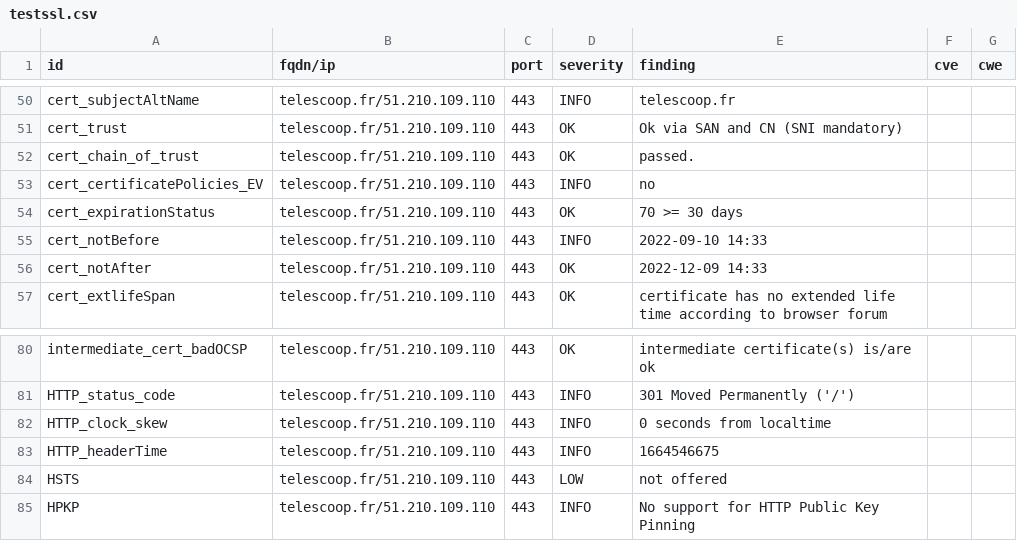
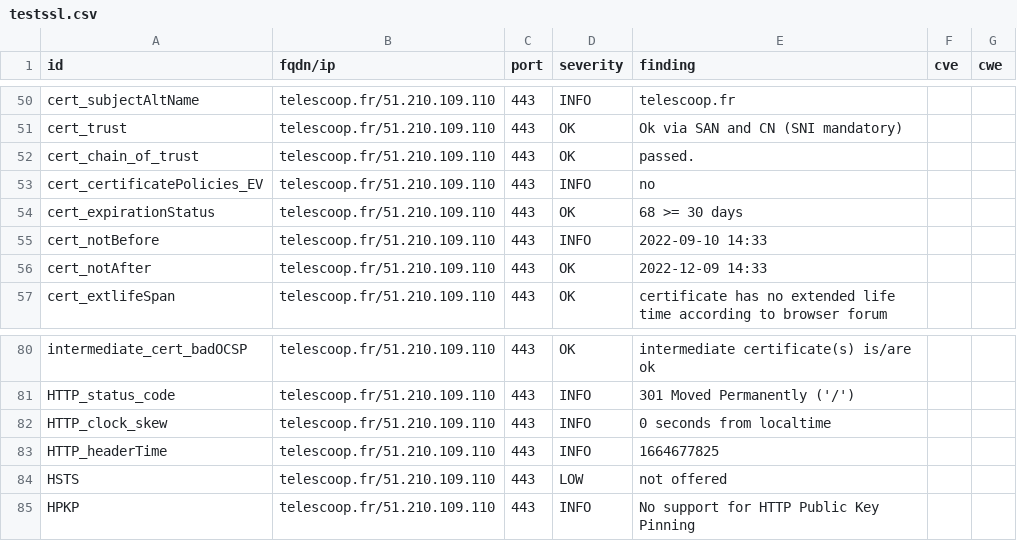
Before and after one commit to Kout95/Dashlord-TC, a CSV file: results/aHR0cHM6Ly90ZWxlc2Nvb3AuZnI=/testssl.csv, drawn as a sheet; only a part is shown, gaps mark what is left out.

```diff
--- a/results/aHR0cHM6Ly90ZWxlc2Nvb3AuZnI=/testssl.csv
+++ b/results/aHR0cHM6Ly90ZWxlc2Nvb3AuZnI=/testssl.csv
@@ -53,3 +53,3 @@
 "cert_certificatePolicies_EV","telescoop.fr/51.210.109.110","443","INFO","no","",""
-"cert_expirationStatus","telescoop.fr/51.210.109.110","443","OK","70 >= 30 days","",""
+"cert_expirationStatus","telescoop.fr/51.210.109.110","443","OK","68 >= 30 days","",""
 "cert_notBefore","telescoop.fr/51.210.109.110","443","INFO","2022-09-10 14:33","",""
@@ -82,3 +82,3 @@
 "HTTP_clock_skew","telescoop.fr/51.210.109.110","443","INFO","0 seconds from localtime","",""
-"HTTP_headerTime","telescoop.fr/51.210.109.110","443","INFO","1664546675","",""
+"HTTP_headerTime","telescoop.fr/51.210.109.110","443","INFO","1664677825","",""
 "HSTS","telescoop.fr/51.210.109.110","443","LOW","not offered","",""
```
Also changed, not shown: 14 other files.
